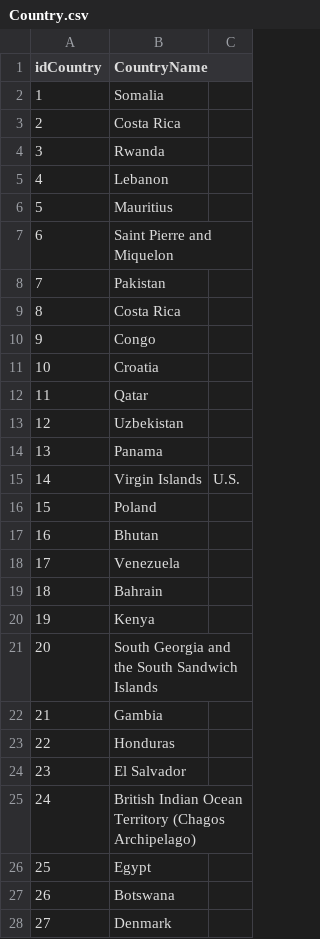
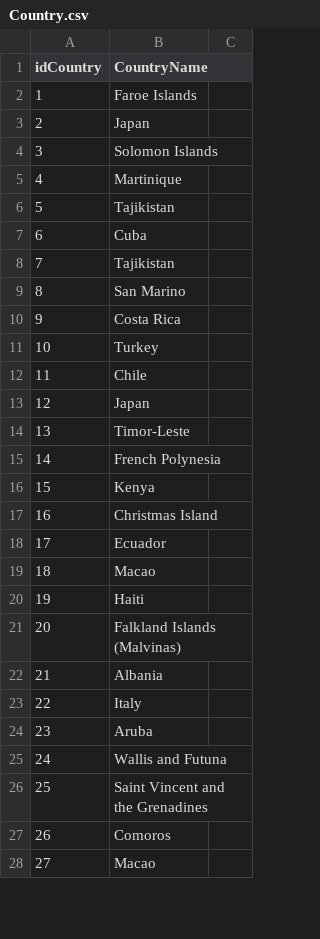
Before and after one commit to Soufiane-Chajjaoui/GenerateFakeDATA, a CSV file: DWProject/generateData/Country.csv, drawn as a sheet; only a part is shown; the diff covers the shown part only.

```diff
--- a/DWProject/generateData/Country.csv
+++ b/DWProject/generateData/Country.csv
@@ -1,28 +1,28 @@
 idCountry , CountryName
-1,Somalia
-2,Costa Rica
-3,Rwanda
-4,Lebanon
-5,Mauritius
-6,Saint Pierre and Miquelon
-7,Pakistan
-8,Costa Rica
-9,Congo
-10,Croatia
-11,Qatar
-12,Uzbekistan
-13,Panama
-14,Virgin Islands, U.S.
-15,Poland
-16,Bhutan
-17,Venezuela
-18,Bahrain
-19,Kenya
-20,South Georgia and the South Sandwich Islands
-21,Gambia
-22,Honduras
-23,El Salvador
-24,British Indian Ocean Territory (Chagos Archipelago)
-25,Egypt
-26,Botswana
-27,Denmark
+1,Faroe Islands
+2,Japan
+3,Solomon Islands
+4,Martinique
+5,Tajikistan
+6,Cuba
+7,Tajikistan
+8,San Marino
+9,Costa Rica
+10,Turkey
+11,Chile
+12,Japan
+13,Timor-Leste
+14,French Polynesia
+15,Kenya
+16,Christmas Island
+17,Ecuador
+18,Macao
+19,Haiti
+20,Falkland Islands (Malvinas)
+21,Albania
+22,Italy
+23,Aruba
+24,Wallis and Futuna
+25,Saint Vincent and the Grenadines
+26,Comoros
+27,Macao
```
Also changed, not shown: 54 edited cells elsewhere in this file, DWProject/generateData/City.csv, DWProject/generateData/Entraineur.csv, 10 other files.
